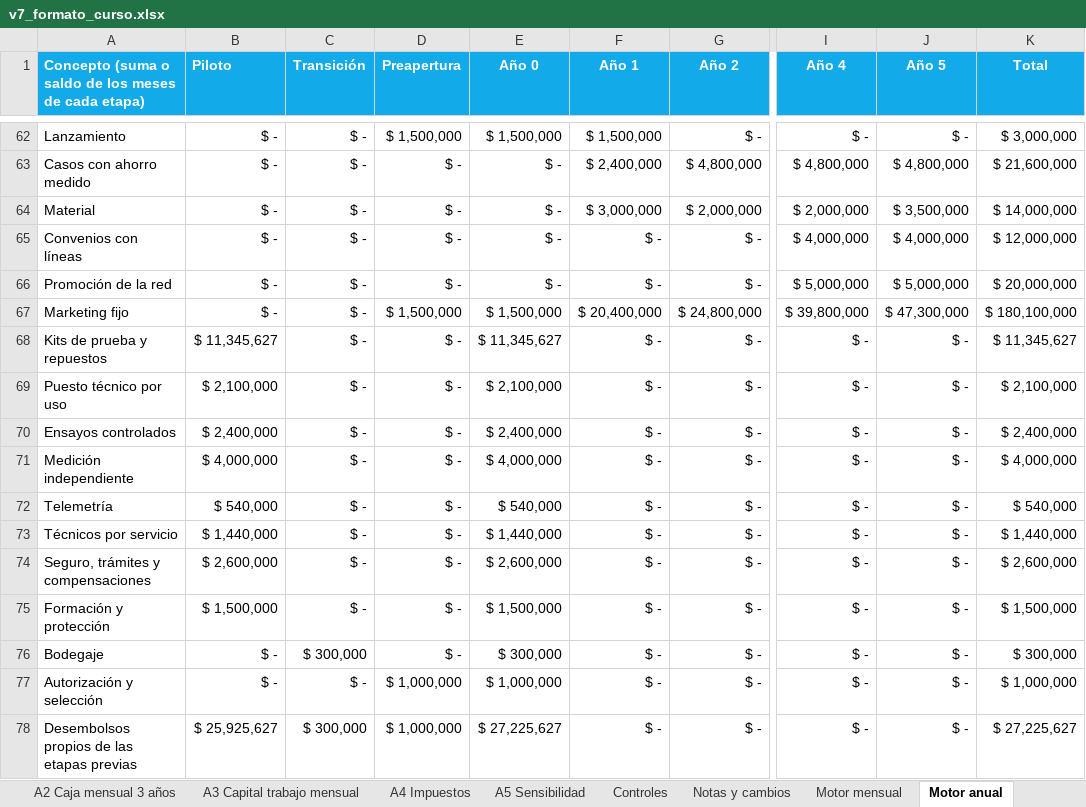
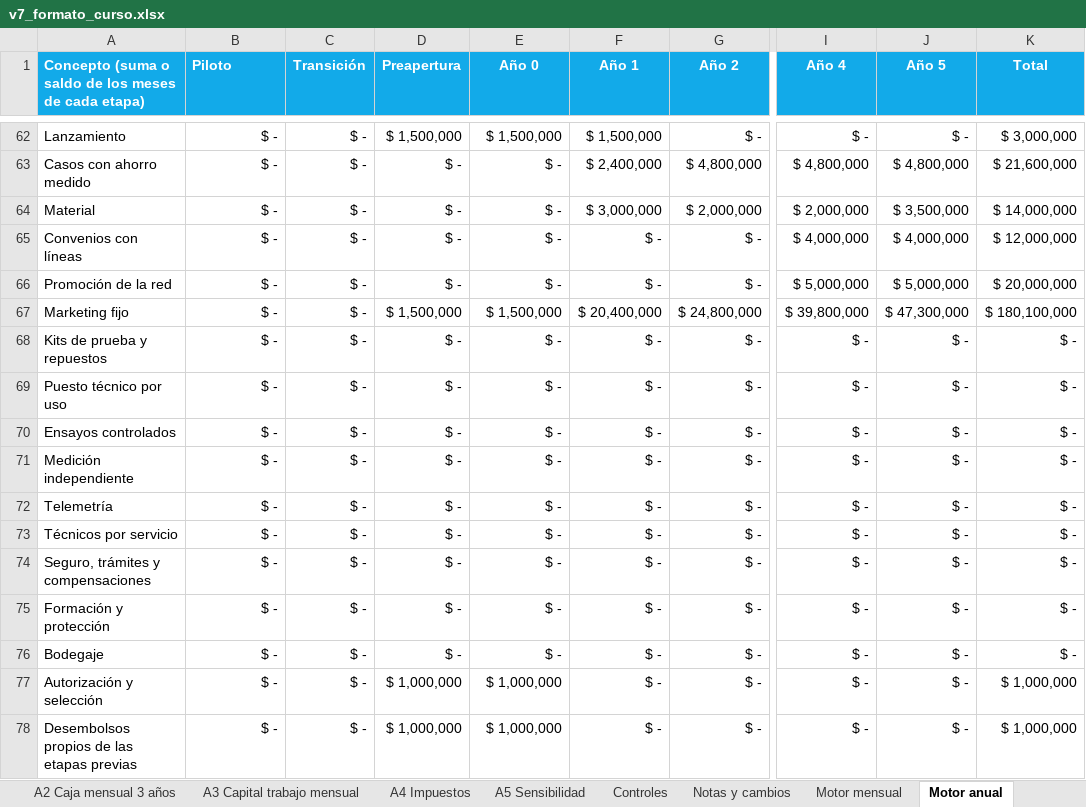
Before and after one commit to diegoaam0109-ux/lumine, an Excel workbook: integrador-2/fase-4/excel/v7_formato_curso.xlsx, sheet Motor anual, drawn as a sheet; only a part is shown, gaps mark what is left out; values as stored, in another font and other column widths than the file's, no borders; the diff covers the shown part only; the diff names each change by its address in the sheet, - before the commit and + after, or states it on an @@ line.

```diff
--- a/integrador-2/fase-4/excel/v7_formato_curso.xlsx (sheet Motor anual)
+++ b/integrador-2/fase-4/excel/v7_formato_curso.xlsx (sheet Motor anual)
-B68 (Piloto): $ 11,345,627
+B68 (Piloto): $ -
-E68 (Año 0): $ 11,345,627
+E68 (Año 0): $ -
-K68 (Total): $ 11,345,627
+K68 (Total): $ -
-B69 (Piloto): $ 2,100,000
+B69 (Piloto): $ -
-E69 (Año 0): $ 2,100,000
+E69 (Año 0): $ -
-K69 (Total): $ 2,100,000
+K69 (Total): $ -
-B70 (Piloto): $ 2,400,000
+B70 (Piloto): $ -
-E70 (Año 0): $ 2,400,000
+E70 (Año 0): $ -
-K70 (Total): $ 2,400,000
+K70 (Total): $ -
-B71 (Piloto): $ 4,000,000
+B71 (Piloto): $ -
-E71 (Año 0): $ 4,000,000
+E71 (Año 0): $ -
-K71 (Total): $ 4,000,000
+K71 (Total): $ -
-B72 (Piloto): $ 540,000
+B72 (Piloto): $ -
-E72 (Año 0): $ 540,000
+E72 (Año 0): $ -
-K72 (Total): $ 540,000
+K72 (Total): $ -
-B73 (Piloto): $ 1,440,000
+B73 (Piloto): $ -
-E73 (Año 0): $ 1,440,000
+E73 (Año 0): $ -
-K73 (Total): $ 1,440,000
+K73 (Total): $ -
-B74 (Piloto): $ 2,600,000
+B74 (Piloto): $ -
-E74 (Año 0): $ 2,600,000
+E74 (Año 0): $ -
-K74 (Total): $ 2,600,000
+K74 (Total): $ -
-B75 (Piloto): $ 1,500,000
+B75 (Piloto): $ -
-E75 (Año 0): $ 1,500,000
+E75 (Año 0): $ -
-K75 (Total): $ 1,500,000
+K75 (Total): $ -
-C76 (Transición): $ 300,000
+C76 (Transición): $ -
-E76 (Año 0): $ 300,000
+E76 (Año 0): $ -
-K76 (Total): $ 300,000
+K76 (Total): $ -
-B78 (Piloto): $ 25,925,627
+B78 (Piloto): $ -
-C78 (Transición): $ 300,000
+C78 (Transición): $ -
-E78 (Año 0): $ 27,225,627
+E78 (Año 0): $ 1,000,000
-K78 (Total): $ 27,225,627
+K78 (Total): $ 1,000,000
```
Also changed, not shown: 92 edited cells elsewhere in this sheet, sheet Motor sensibilidad, sheet Motor financiero, sheet Motor mensual, sheet Datos del tablero, sheet 5.1 Tabla de amortización, sheet A3 Capital trabajo mensual, 17 more sheets, formulas that keep their value, charts or pictures, 11 other files.
